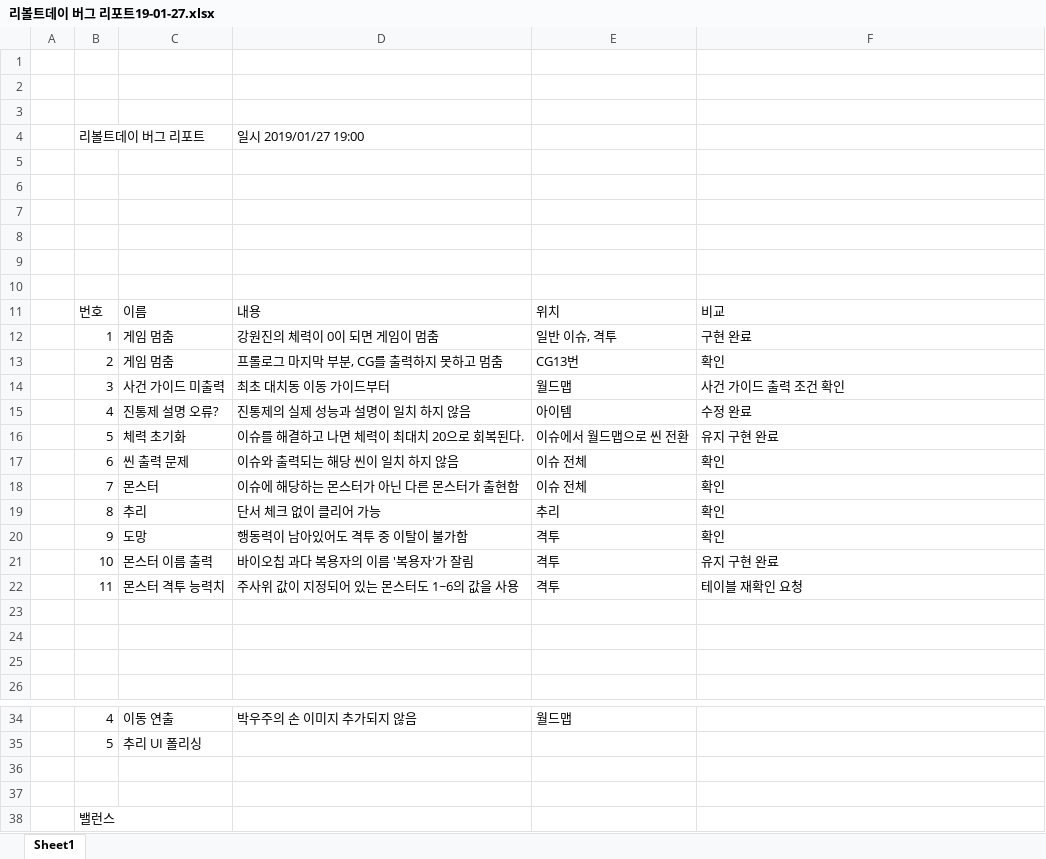
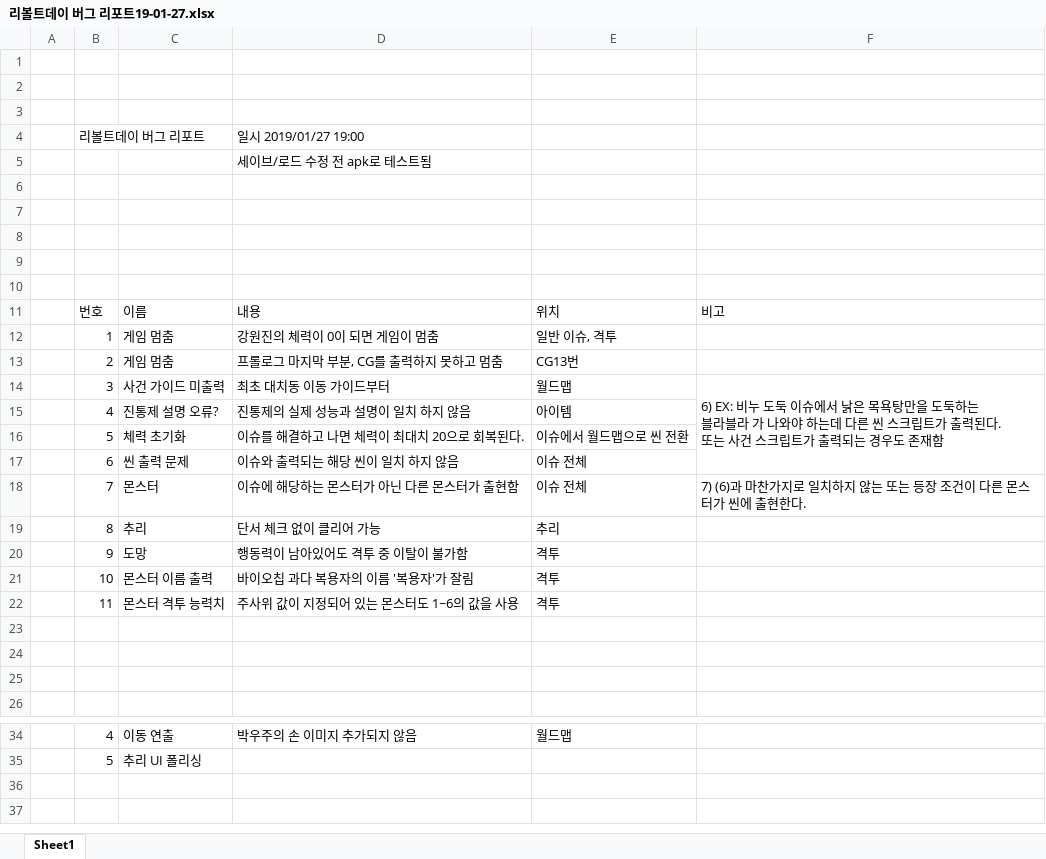
Before and after one commit to Velosis/RevoltDay, an Excel workbook: 리볼트데이 버그 리포트19-01-27.xlsx, sheet Sheet1, drawn as a sheet; only a part is shown, gaps mark what is left out; values as stored, in another font and other column widths than the file's, no cell formats; removed rows and columns are numbered as before the commit, all else as after; ↵ is a line break in a cell; the diff names each change by its address in the sheet, - before the commit and + after, or states it on an @@ line.

Commit message:
Update 리볼트데이 버그 리포트19-01-27.xlsx

```diff
--- a/리볼트데이 버그 리포트19-01-27.xlsx (sheet Sheet1)
+++ b/리볼트데이 버그 리포트19-01-27.xlsx (sheet Sheet1)
+row 5:  |  |  | 세이브/로드 수정 전 apk로 테스트됨
-row 10: (empty)
-F11: 비교
+F11: 비고
-F12: 구현 완료
+F12: (empty)
-F13: 확인
+F13: (empty)
-F14: 사건 가이드 출력 조건 확인
+F14: 6) EX: 비누 도둑 이슈에서 낡은 목욕탕만을 도둑하는 ↵ 블라블라 가 나와야 하는데 다른 씬 스크립트가 출력된다. ↵ 또는 사건 스크립트가 출력되는 경우도 존재함
+F14:F17 merged
-F15: 수정 완료
+F15: (empty)
-F16: 유지 구현 완료
+F16: (empty)
-F17: 확인
+F17: (empty)
-F18: 확인
+F18: 7) (6)과 마찬가지로 일치하지 않는 또는 등장 조건이 다른 몬스터가 씬에 출현한다.
-F19:F20: 확인
+F19:F20: (empty)
-F21: 유지 구현 완료
+F21: (empty)
-F22: 테이블 재확인 요청
+F22: (empty)
-row 36: (empty)
-row 37: (empty)
-row 38:  | 밸런스
```
Also changed, not shown: cell formats.
